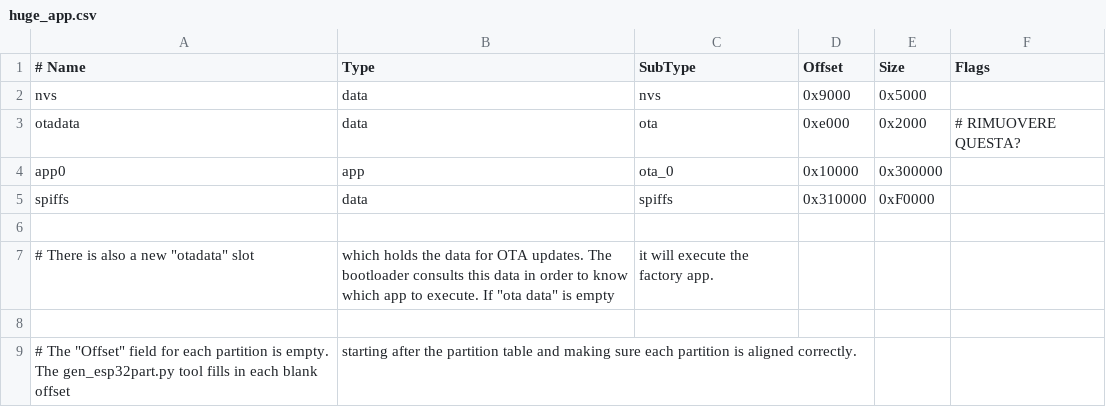
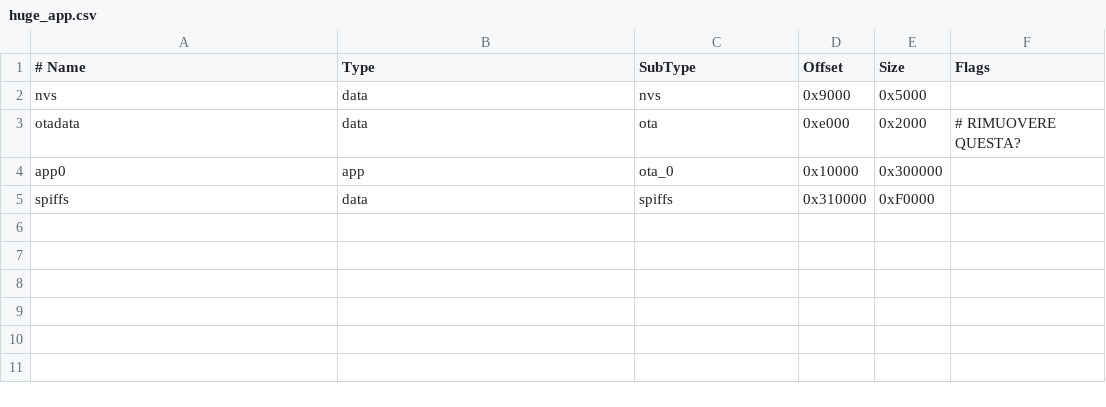
Before and after one commit to lfoscari/you-would-never-hack-a-car, a CSV file: board/huge_app.csv, drawn as a sheet; the diff names each change by its address in the sheet, - before the commit and + after, or states it on an @@ line.

```diff
--- a/board/huge_app.csv
+++ b/board/huge_app.csv
-row 6: (empty)
-row 7: # There is also a new "otadata" slot | which holds the data for OTA updates. The bootloader consults this data in order to know which app to execute. If "ota data" is empty | it will execute the factory app.
-row 8: (empty)
-row 9: # The "Offset" field for each partition is empty. The gen_esp32part.py tool fills in each blank offset | starting after the partition table and making sure each partition is aligned correctly.
```
Also changed, not shown: 4 other files.
